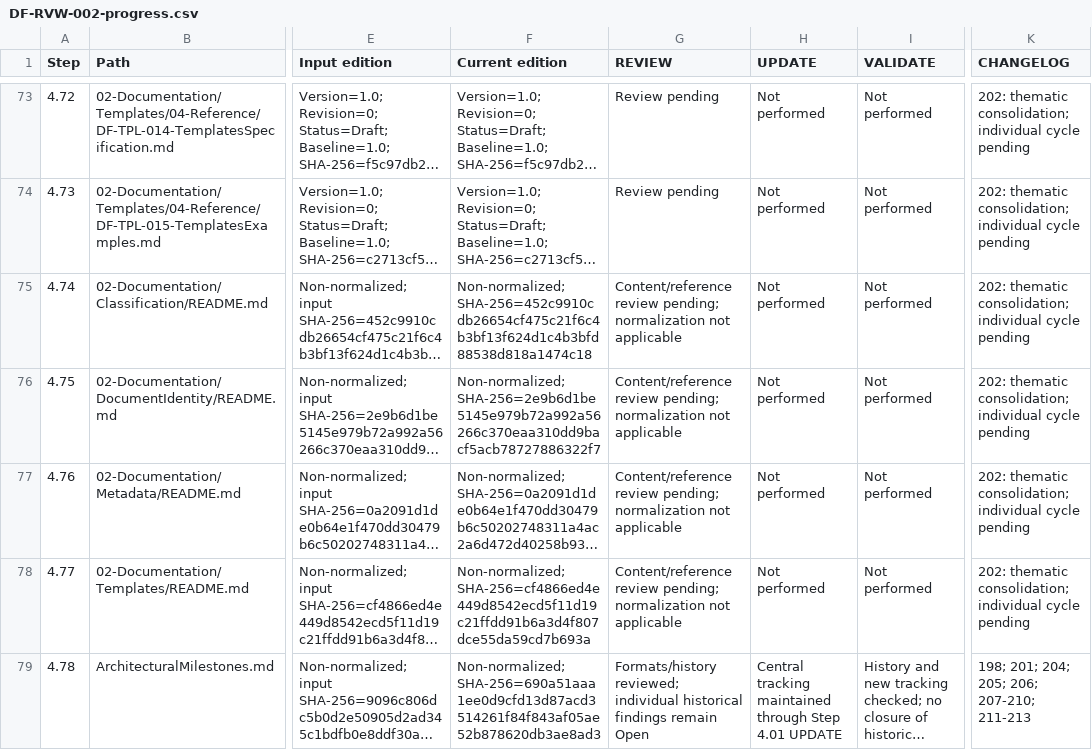
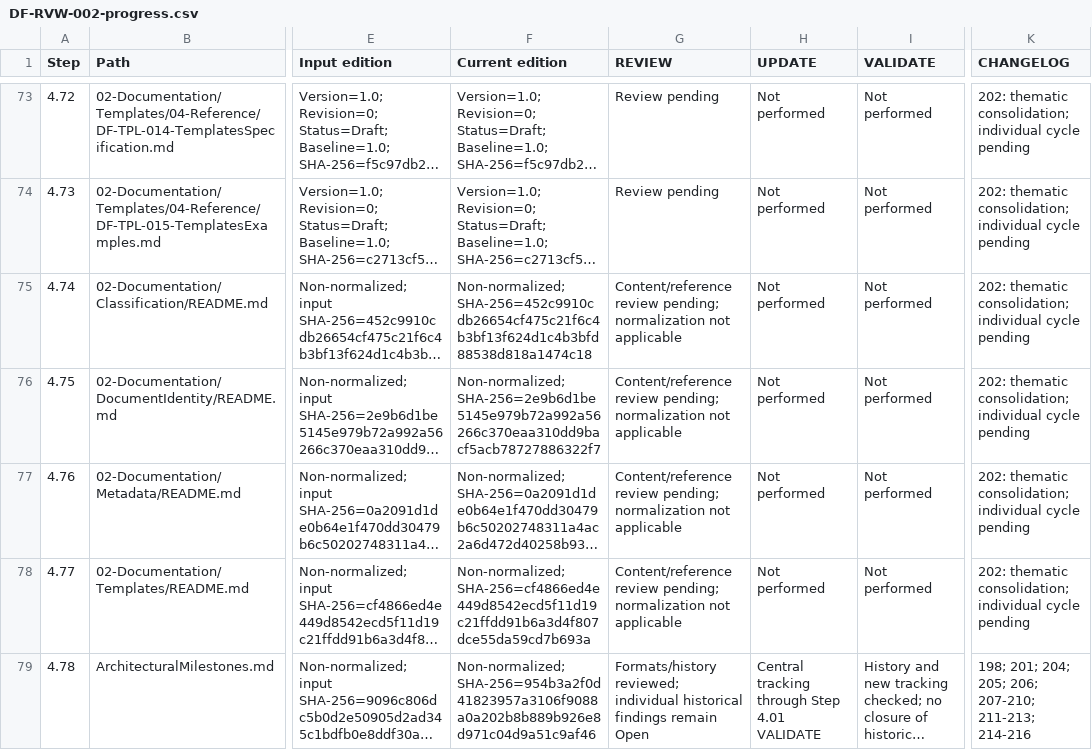
Before and after one commit to afigfigueira/documentation-framework, a CSV file: 03-Governance/Reviews/04-Reference/DF-RVW-002-assets/DF-RVW-002-progress.csv, drawn as a sheet; only a part is shown, gaps mark what is left out; long unchanged cells end in …; the diff covers the shown part only; the diff names each change by its address in the sheet, - before the commit and + after, or states it on an @@ line.

```diff
--- a/03-Governance/Reviews/04-Reference/DF-RVW-002-assets/DF-RVW-002-progress.csv
+++ b/03-Governance/Reviews/04-Reference/DF-RVW-002-assets/DF-RVW-002-progress.csv
-F79 (Current edition): Non-normalized; SHA-256=690a51aaa1ee0d9cfd13d87acd3514261f84f843af05ae52b878620db3ae8ad3
+F79 (Current edition): Non-normalized; SHA-256=954b3a2f0d41823957a3106f9088a0a202b8b889b926e8d971c04d9a51c9af46
-H79 (UPDATE): Central tracking maintained through Step 4.01 UPDATE
+H79 (UPDATE): Central tracking through Step 4.01 VALIDATE
-K79 (CHANGELOG): …206; 207-210; 211-213
+K79 (CHANGELOG): …206; 207-210; 211-213; 214-216
```
Also changed, not shown: 12 edited cells elsewhere in this file, 7 other files.
